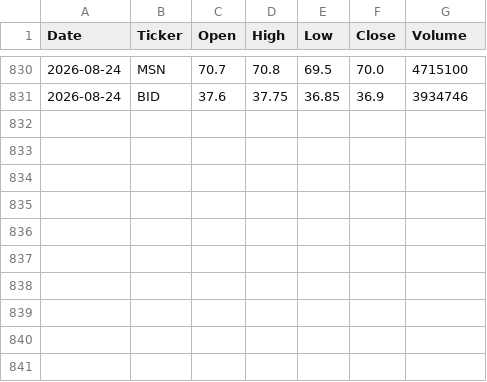
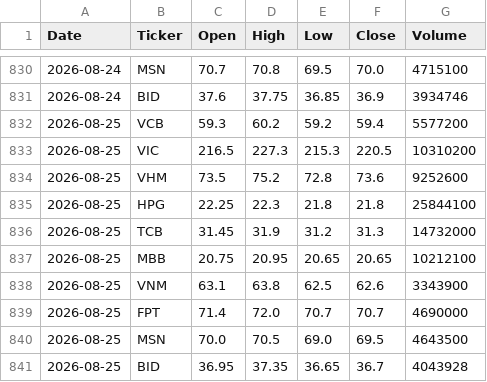
Before and after one commit to julia-data/vn-stock-data, a CSV file: data/stock_data.csv, drawn as a sheet; only a part is shown, gaps mark what is left out.

```diff
--- a/data/stock_data.csv
+++ b/data/stock_data.csv
@@ -831 +831,11 @@ Date,Ticker,Open,High,Low,Close,Volume
 2026-08-24,BID,37.6,37.75,36.85,36.9,3934746
+2026-08-25,VCB,59.3,60.2,59.2,59.4,5577200
+2026-08-25,VIC,216.5,227.3,215.3,220.5,10310200
+2026-08-25,VHM,73.5,75.2,72.8,73.6,9252600
+2026-08-25,HPG,22.25,22.3,21.8,21.8,25844100
+2026-08-25,TCB,31.45,31.9,31.2,31.3,14732000
+2026-08-25,MBB,20.75,20.95,20.65,20.65,10212100
+2026-08-25,VNM,63.1,63.8,62.5,62.6,3343900
+2026-08-25,FPT,71.4,72.0,70.7,70.7,4690000
+2026-08-25,MSN,70.0,70.5,69.0,69.5,4643500
+2026-08-25,BID,36.95,37.35,36.65,36.7,4043928
```
Also changed, not shown: 1 other file.
